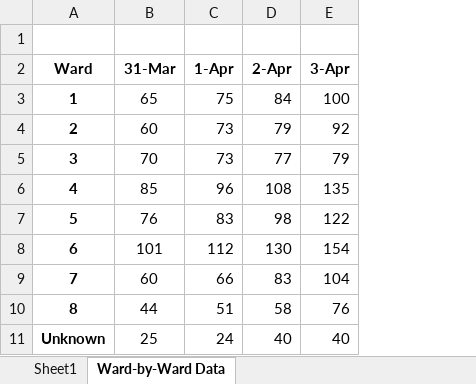
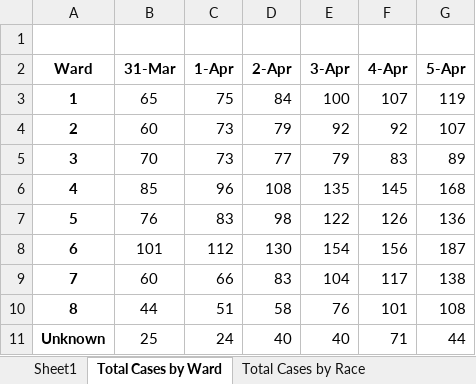
Before and after one commit to anesta95/DMV_Covid-19_Dashboard, an Excel workbook: dcCovid-19DataSummaryToday.xlsx, sheet Total Cases by Ward, drawn as a sheet; values as stored, in another font and other column widths than the file's, no borders; the diff names each change by its address in the sheet, - before the commit and + after, or states it on an @@ line.

Commit message:
Adding 2020-04-05 data

```diff
--- a/dcCovid-19DataSummaryToday.xlsx (sheet Total Cases by Ward)
+++ b/dcCovid-19DataSummaryToday.xlsx (sheet Total Cases by Ward)
-sheet tab: Ward-by-Ward Data
+sheet tab: Total Cases by Ward
+sheet tab: Total Cases by Race
+column F (4-Apr), rows 3-11: 107 | 92 | 83 | 145 | 126 | 156 | 117 | 101 | 71
+column G (5-Apr), rows 3-11: 119 | 107 | 89 | 168 | 136 | 187 | 138 | 108 | 44
```
Also changed, not shown: sheet Sheet1, other sheet tabs, 26 other files.
